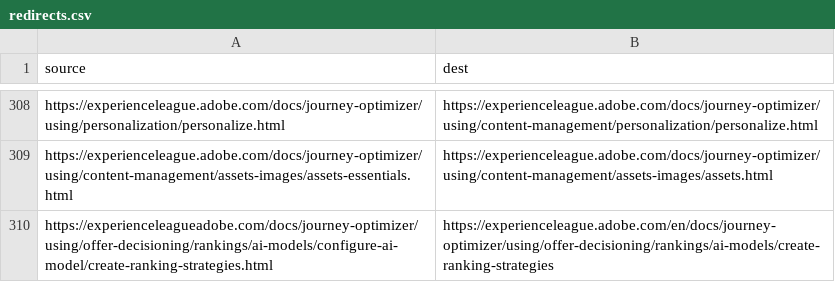
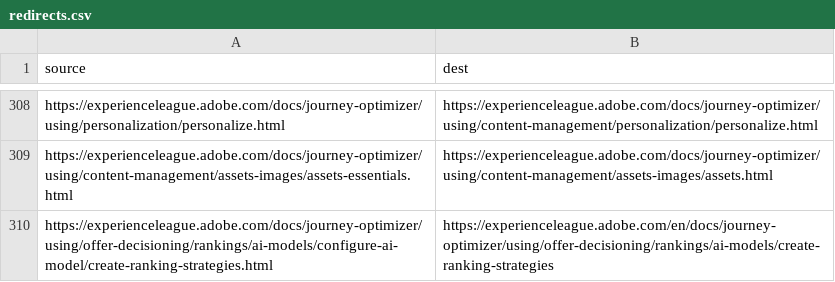
Before and after one commit to AdobeDocs/journey-optimizer.zh-Hans, a CSV file: redirects.csv, drawn as a sheet; only a part is shown, gaps mark what is left out.

Commit message:
Updating Old File for core commit f957737aa741cc8b854912414d15154489d1b0b0

```diff
--- a/redirects.csv
+++ b/redirects.csv
@@ -309,2 +309,2 @@ https://experienceleague.adobe.com/docs/journey-optimizer/using/personalization/
 https://experienceleague.adobe.com/docs/journey-optimizer/using/content-management/assets-images/assets-essentials.html,https://experienceleague.adobe.com/docs/journey-optimizer/using/content-management/assets-images/assets.html
-https://experienceleagueadobe.com/docs/journey-optimizer/using/offer-decisioning/rankings/ai-models/configure-ai-model/create-ranking-strategies.html,https://experienceleague.adobe.com/en/docs/journey-optimizer/using/offer-decisioning/rankings/ai-models/create-ranking-strategies
+https://experienceleague.adobe.com/docs/journey-optimizer/using/offer-decisioning/rankings/ai-models/configure-ai-model/create-ranking-strategies.html,https://experienceleague.adobe.com/en/docs/journey-optimizer/using/offer-decisioning/rankings/ai-models/create-ranking-strategies
```
